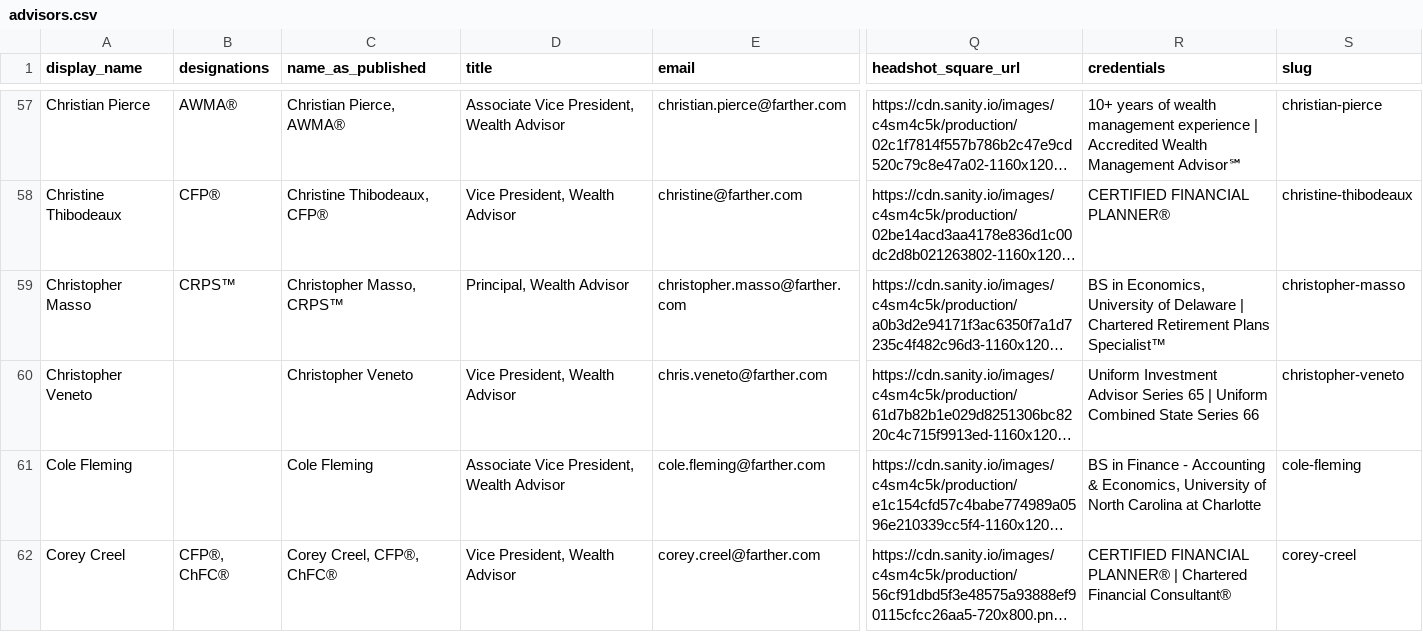
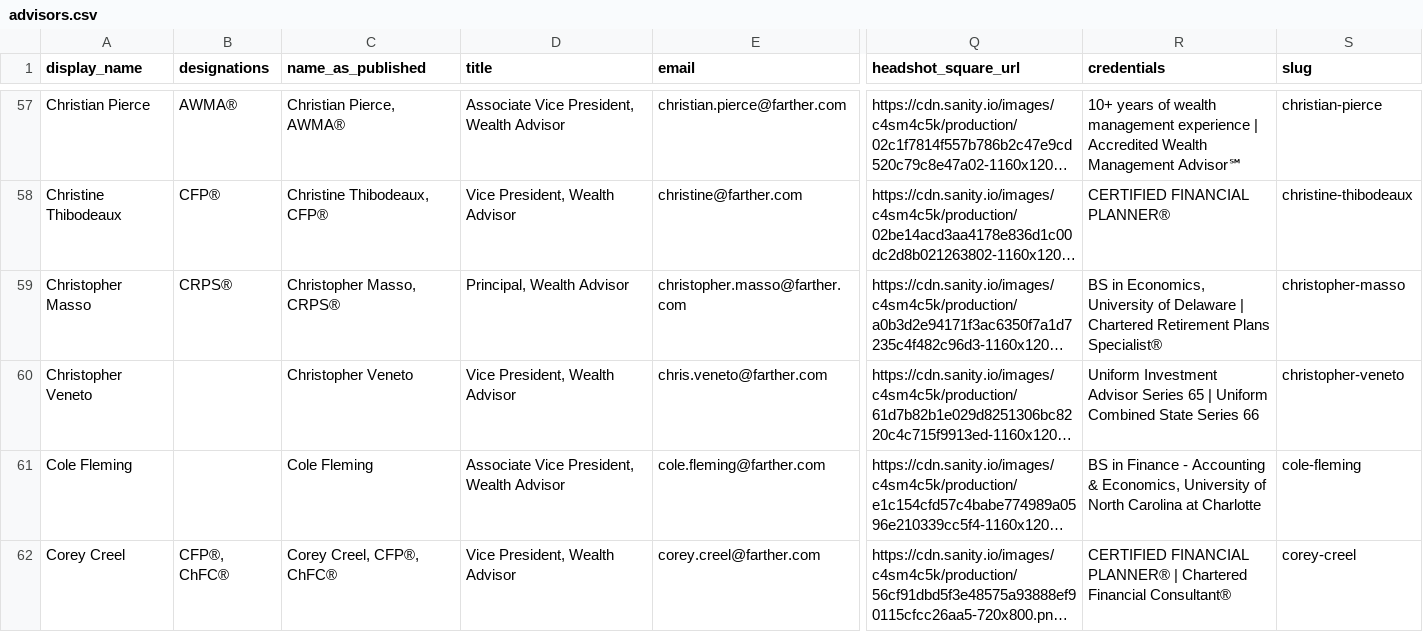
Before and after one commit to timbohnett-farther/Farther-advisor-profile, a CSV file: data/advisors.csv, drawn as a sheet; only a part is shown, gaps mark what is left out; long unchanged cells end in …; the diff names each change by its address in the sheet, - before the commit and + after, or states it on an @@ line.

```diff
--- a/data/advisors.csv
+++ b/data/advisors.csv
-B59 (designations): CRPS™
+B59 (designations): CRPS®
-C59 (name_as_published): Christopher Masso, CRPS™
+C59 (name_as_published): Christopher Masso, CRPS®
-R59 (credentials): …Retirement Plans Specialist™
+R59 (credentials): …Retirement Plans Specialist®
```
Also changed, not shown: 1 other file.
